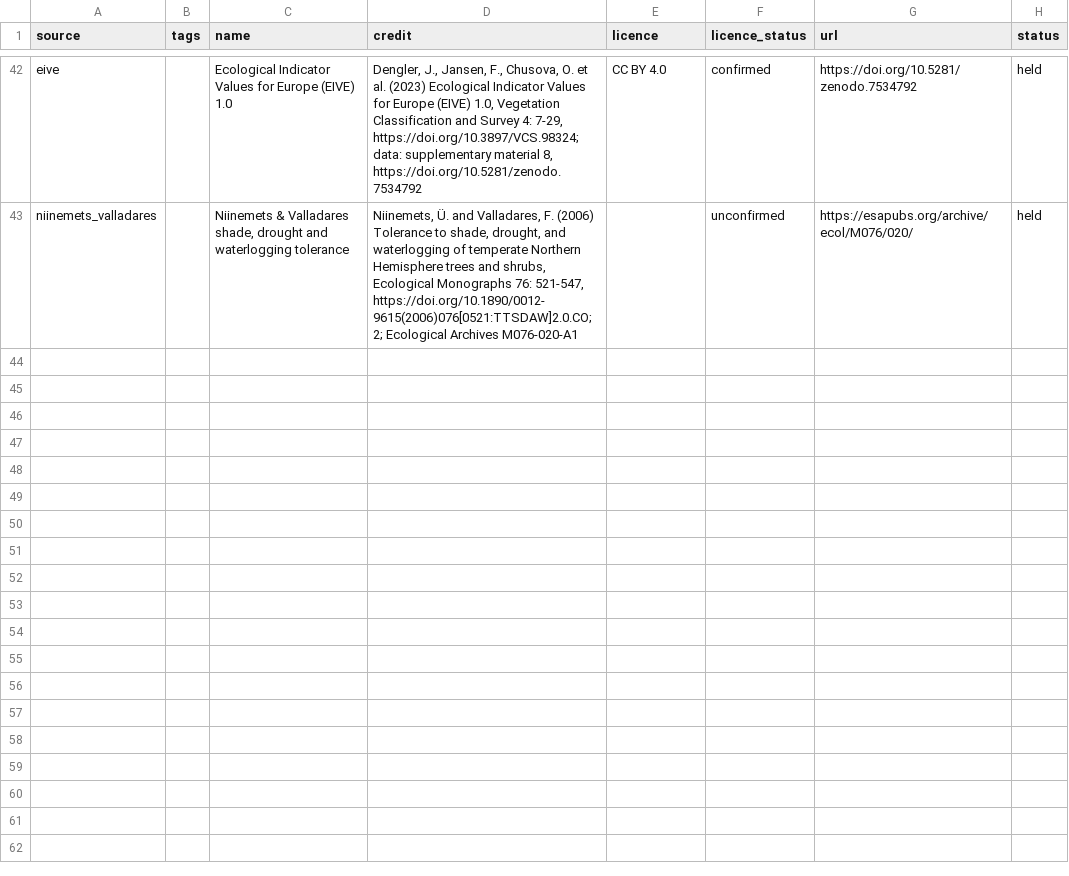
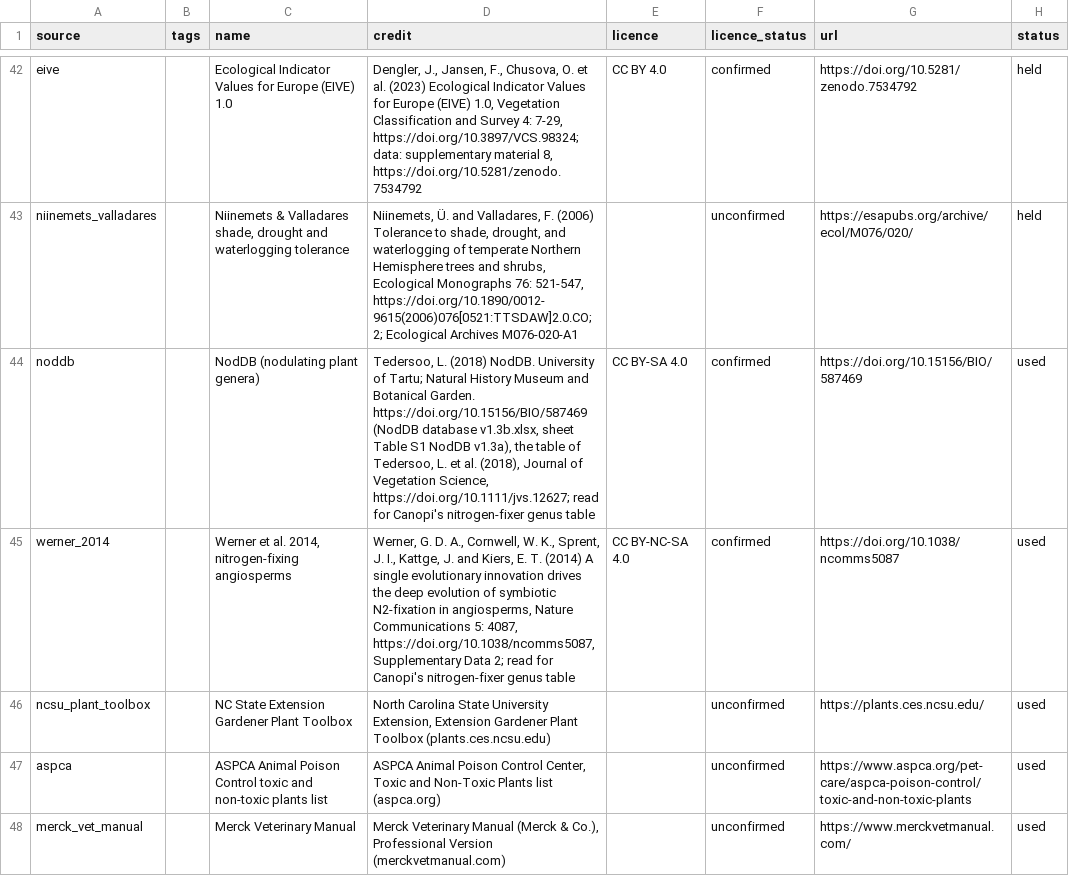
Before and after one commit to naejin/canopi-website, a TSV file: src/data/source_credits.tsv, drawn as a sheet; only a part is shown, gaps mark what is left out.

```diff
--- a/src/data/source_credits.tsv
+++ b/src/data/source_credits.tsv
@@ -43 +43,6 @@ eive		Ecological Indicator Values for Europe (EIVE) 1.0	Dengler, J., Jansen, F.,
 niinemets_valladares		Niinemets & Valladares shade, drought and waterlogging tolerance	Niinemets, Ü. and Valladares, F. (2006) Tolerance to shade, drought, and waterlogging of temperate Northern Hemisphere trees and shrubs, Ecological Monographs 76: 521-547, https://doi.org/10.1890/0012-9615(2006)076[0521:TTSDAW]2.0.CO;2; Ecological Archives M076-020-A1		unconfirmed	https://esapubs.org/archive/ecol/M076/020/	held
+noddb		NodDB (nodulating plant genera)	Tedersoo, L. (2018) NodDB. University of Tartu; Natural History Museum and Botanical Garden. https://doi.org/10.15156/BIO/587469 (NodDB database v1.3b.xlsx, sheet Table S1 NodDB v1.3a), the table of Tedersoo, L. et al. (2018), Journal of Vegetation Science, https://doi.org/10.1111/jvs.12627; read for Canopi's nitrogen-fixer genus table	CC BY-SA 4.0	confirmed	https://doi.org/10.15156/BIO/587469	used
+werner_2014		Werner et al. 2014, nitrogen-fixing angiosperms	Werner, G. D. A., Cornwell, W. K., Sprent, J. I., Kattge, J. and Kiers, E. T. (2014) A single evolutionary innovation drives the deep evolution of symbiotic N2-fixation in angiosperms, Nature Communications 5: 4087, https://doi.org/10.1038/ncomms5087, Supplementary Data 2; read for Canopi's nitrogen-fixer genus table	CC BY-NC-SA 4.0	confirmed	https://doi.org/10.1038/ncomms5087	used
+ncsu_plant_toolbox		NC State Extension Gardener Plant Toolbox	North Carolina State University Extension, Extension Gardener Plant Toolbox (plants.ces.ncsu.edu)		unconfirmed	https://plants.ces.ncsu.edu/	used
+aspca		ASPCA Animal Poison Control toxic and non-toxic plants list	ASPCA Animal Poison Control Center, Toxic and Non-Toxic Plants list (aspca.org)		unconfirmed	https://www.aspca.org/pet-care/aspca-poison-control/toxic-and-non-toxic-plants	used
+merck_vet_manual		Merck Veterinary Manual	Merck Veterinary Manual (Merck & Co.), Professional Version (merckvetmanual.com)		unconfirmed	https://www.merckvetmanual.com/	used
```
Also changed, not shown: 19 other files.
